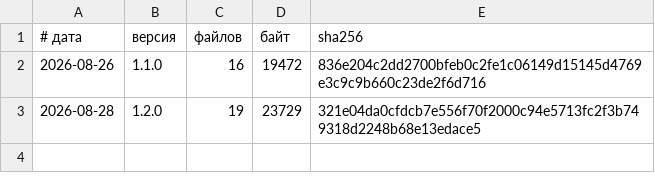
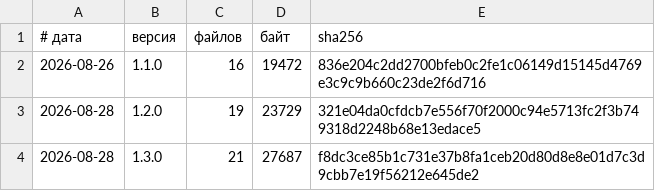
Before and after one commit to vevdokimovm/claude-usage, a TSV file: reports/releases/LEDGER.tsv, drawn as a sheet.

```diff
--- a/reports/releases/LEDGER.tsv
+++ b/reports/releases/LEDGER.tsv
@@ -3 +3,2 @@
 2026-08-28	1.2.0	19	23729	321e04da0cfdcb7e556f70f2000c94e5713fc2f3b749318d2248b68e13edace5
+2026-08-28	1.3.0	21	27687	f8dc3ce85b1c731e37b8fa1ceb20d80d8e8e01d7c3d9cbb7e19f56212e645de2
```
Also changed, not shown: 4 other files.
